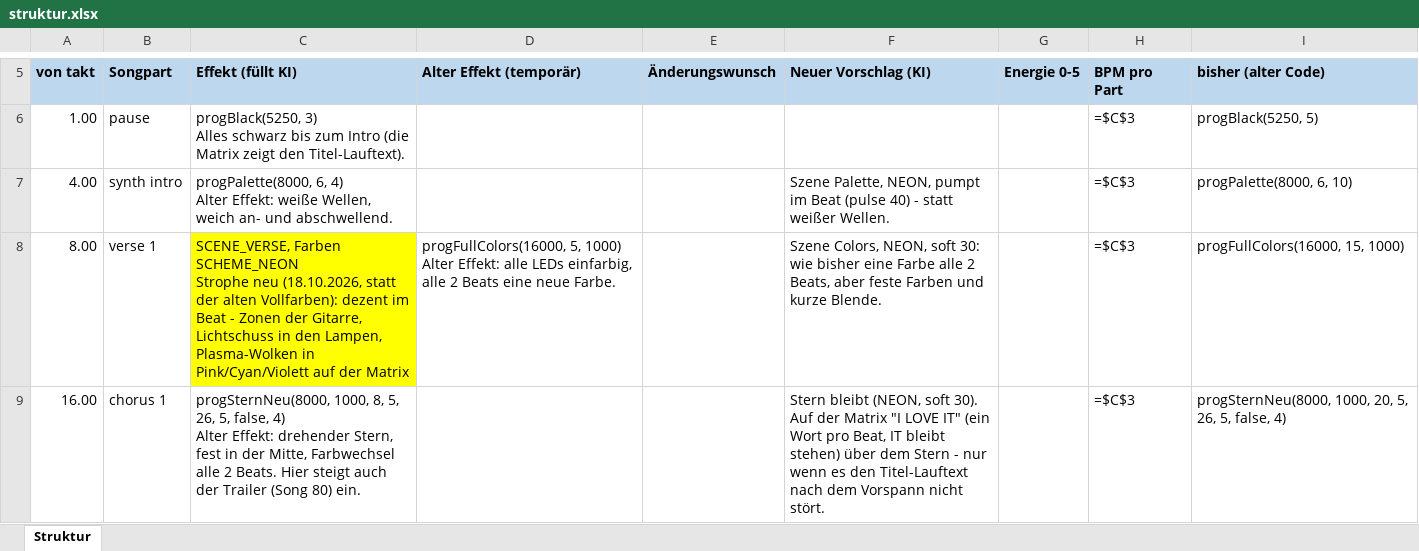
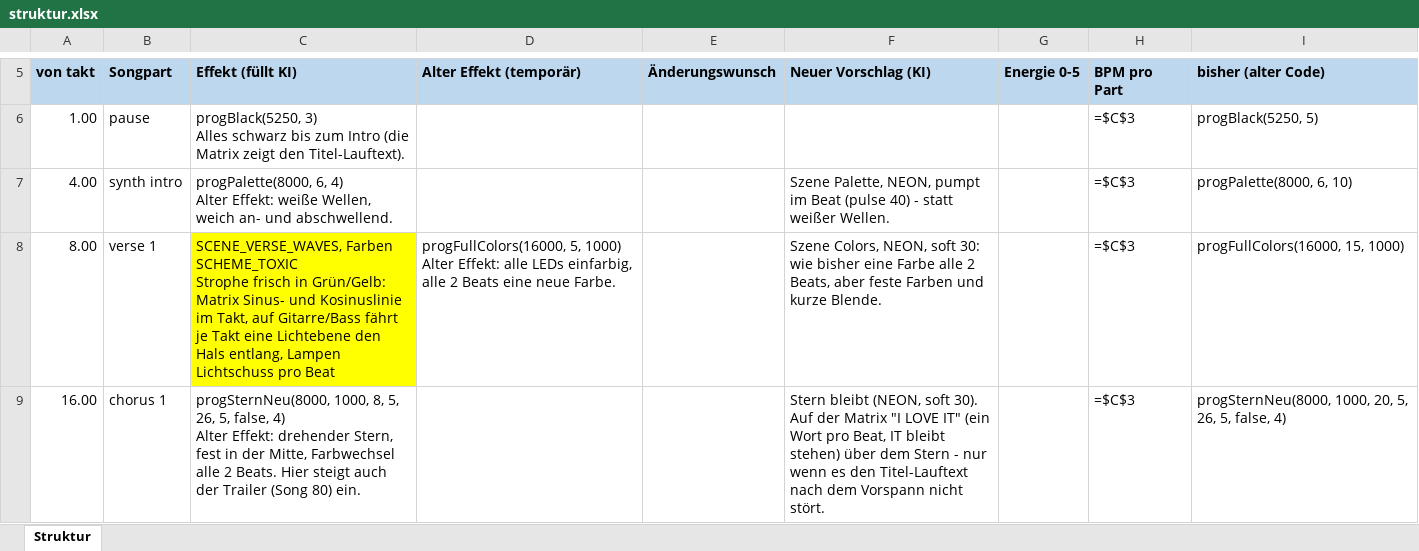
Before and after one commit to just4phil/LED-GIT_on_YULC, an Excel workbook: songs/ILoveIt_v1/quelle/struktur.xlsx, sheet Struktur, drawn as a sheet; only a part is shown, gaps mark what is left out; values as stored, in another font and other column widths than the file's, no borders; formulas without a stored value are shown as written; ↵ is a line break in a cell; the diff covers the shown part only; the diff names each change by its address in the sheet, - before the commit and + after, or states it on an @@ line.

```diff
--- a/songs/ILoveIt_v1/quelle/struktur.xlsx (sheet Struktur)
+++ b/songs/ILoveIt_v1/quelle/struktur.xlsx (sheet Struktur)
-C8 (Effekt (füllt KI)): SCENE_VERSE, Farben SCHEME_NEON ↵ Strophe neu (18.10.2026, statt der alten Vollfarben): dezent im Beat - Zonen der Gitarre, Lichtschuss in den Lampen, Plasma-Wolken in Pink/Cyan/Violett auf der Matrix
+C8 (Effekt (füllt KI)): SCENE_VERSE_WAVES, Farben SCHEME_TOXIC ↵ Strophe frisch in Grün/Gelb: Matrix Sinus- und Kosinuslinie im Takt, auf Gitarre/Bass fährt je Takt eine Lichtebene den Hals entlang, Lampen Lichtschuss pro Beat
```
Also changed, not shown: 2 edited cells elsewhere in this sheet, 10 other files.
